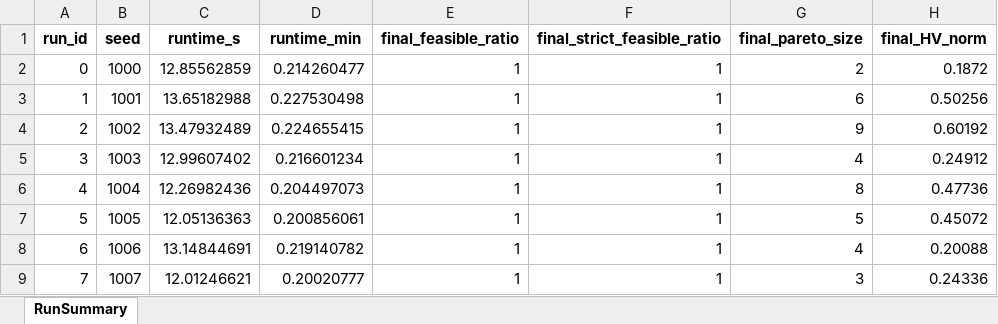
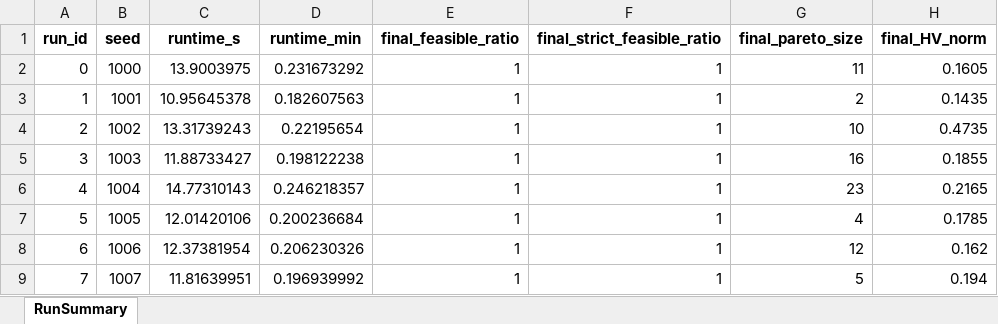
Before and after one commit to YueruSally/check, an Excel workbook: renewcheck/run_time_summary.xlsx, sheet RunSummary, drawn as a sheet; only a part is shown; values as stored, in another font and other column widths than the file's, no borders; the diff covers the shown part only; the diff names each change by its address in the sheet, - before the commit and + after, or states it on an @@ line.

Commit message:
update renewcheck with latest files

```diff
--- a/renewcheck/run_time_summary.xlsx (sheet RunSummary)
+++ b/renewcheck/run_time_summary.xlsx (sheet RunSummary)
-C2 (runtime_s): 12.85562859
+C2 (runtime_s): 13.9003975
-D2 (runtime_min): 0.214260477
+D2 (runtime_min): 0.231673292
-G2 (final_pareto_size): 2
+G2 (final_pareto_size): 11
-H2 (final_HV_norm): 0.1872
+H2 (final_HV_norm): 0.1605
-C3 (runtime_s): 13.65182988
+C3 (runtime_s): 10.95645378
-D3 (runtime_min): 0.227530498
+D3 (runtime_min): 0.182607563
-G3 (final_pareto_size): 6
+G3 (final_pareto_size): 2
-H3 (final_HV_norm): 0.50256
+H3 (final_HV_norm): 0.1435
-C4 (runtime_s): 13.47932489
+C4 (runtime_s): 13.31739243
-D4 (runtime_min): 0.224655415
+D4 (runtime_min): 0.22195654
-G4 (final_pareto_size): 9
+G4 (final_pareto_size): 10
-H4 (final_HV_norm): 0.60192
+H4 (final_HV_norm): 0.4735
-C5 (runtime_s): 12.99607402
+C5 (runtime_s): 11.88733427
-D5 (runtime_min): 0.216601234
+D5 (runtime_min): 0.198122238
-G5 (final_pareto_size): 4
+G5 (final_pareto_size): 16
-H5 (final_HV_norm): 0.24912
+H5 (final_HV_norm): 0.1855
-C6 (runtime_s): 12.26982436
+C6 (runtime_s): 14.77310143
-D6 (runtime_min): 0.204497073
+D6 (runtime_min): 0.246218357
-G6 (final_pareto_size): 8
+G6 (final_pareto_size): 23
-H6 (final_HV_norm): 0.47736
+H6 (final_HV_norm): 0.2165
-C7 (runtime_s): 12.05136363
+C7 (runtime_s): 12.01420106
-D7 (runtime_min): 0.200856061
+D7 (runtime_min): 0.200236684
-G7 (final_pareto_size): 5
+G7 (final_pareto_size): 4
-H7 (final_HV_norm): 0.45072
+H7 (final_HV_norm): 0.1785
-C8 (runtime_s): 13.14844691
+C8 (runtime_s): 12.37381954
-D8 (runtime_min): 0.219140782
+D8 (runtime_min): 0.206230326
-G8 (final_pareto_size): 4
+G8 (final_pareto_size): 12
-H8 (final_HV_norm): 0.20088
+H8 (final_HV_norm): 0.162
-C9 (runtime_s): 12.01246621
+C9 (runtime_s): 11.81639951
-D9 (runtime_min): 0.20020777
+D9 (runtime_min): 0.196939992
-G9 (final_pareto_size): 3
+G9 (final_pareto_size): 5
-H9 (final_HV_norm): 0.24336
+H9 (final_HV_norm): 0.194
```
Also changed, not shown: 86 edited cells elsewhere in this sheet, 25 other files.
